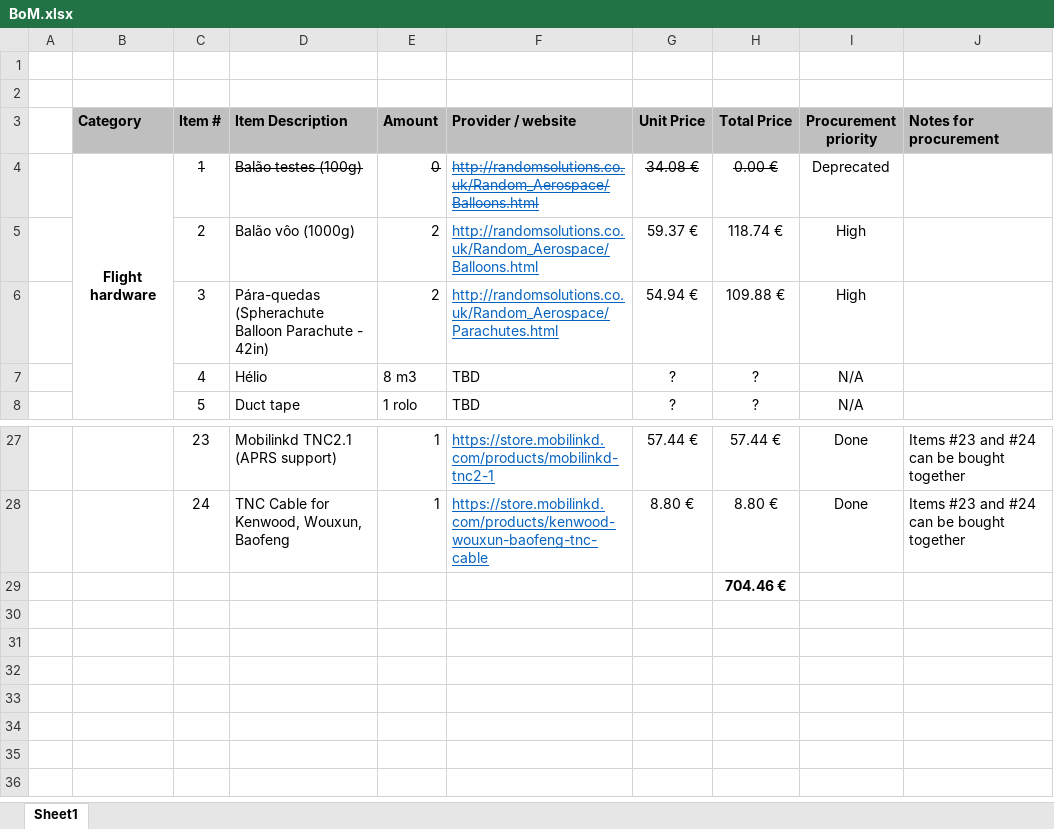
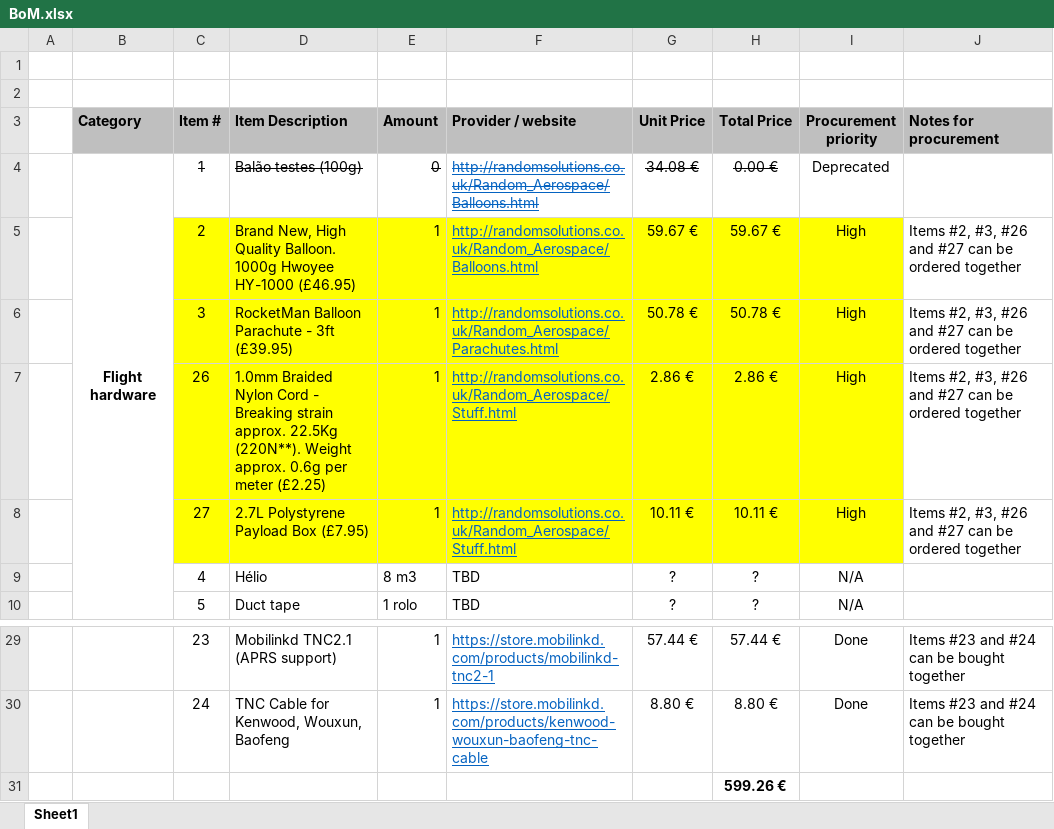
Before and after one commit to vascobnunes/CSWspacepeek, an Excel workbook: docs/BoM.xlsx, sheet Sheet1, drawn as a sheet; only a part is shown, gaps mark what is left out; values as stored, in another font and other column widths than the file's, no borders; addresses are those after the commit; the diff names each change by its address in the sheet, - before the commit and + after, or states it on an @@ line.

Commit message:
Updated balloon and parachute for procurement

```diff
--- a/docs/BoM.xlsx (sheet Sheet1)
+++ b/docs/BoM.xlsx (sheet Sheet1)
-C5:I6 fill: none
+C5:I6 fill: #FFFF00
-D5 (Item Description): Balão vôo (1000g)
+D5 (Item Description): Brand New, High Quality Balloon. 1000g Hwoyee HY-1000 (£46.95)
-E5:E6 (Amount): 2
+E5:E6 (Amount): 1
-G5 (Unit Price): 59.37 €
+G5 (Unit Price): 59.67 €
-H5 (Total Price): 118.74 €
+H5 (Total Price): 59.67 €
-J5:J6 (Notes for procurement): (empty)
+J5:J6 (Notes for procurement): Items #2, #3, #26 and #27 can be ordered together
-D6 (Item Description): Pára-quedas (Spherachute Balloon Parachute - 42in)
+D6 (Item Description): RocketMan Balloon Parachute - 3ft (£39.95)
-G6 (Unit Price): 54.94 €
+G6 (Unit Price): 50.78 €
-H6 (Total Price): 109.88 €
+H6 (Total Price): 50.78 €
+row 7:  |  | 26 | 1.0mm Braided Nylon Cord - Breaking strain approx. 22.5Kg (220N**). Weight approx. 0.6g per meter (£2.25) | 1 | http://randomsolutions.co.uk/Random_Aerospace/Stuff.html | 2.86 € | 2.86 € | High | Items #2, #3, #26 and #27 can be ordered together
+row 8:  |  | 27 | 2.7L Polystyrene Payload Box (£7.95) | 1 | http://randomsolutions.co.uk/Random_Aerospace/Stuff.html | 10.11 € | 10.11 € | High | Items #2, #3, #26 and #27 can be ordered together
-H31 (Total Price): 704.46 €
+H31 (Total Price): 599.26 €
```
Also changed, not shown: formulas that keep their value.
